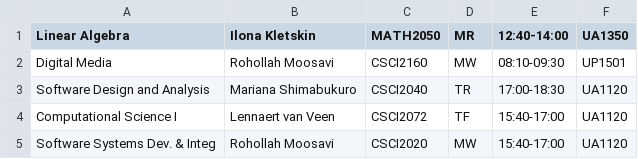
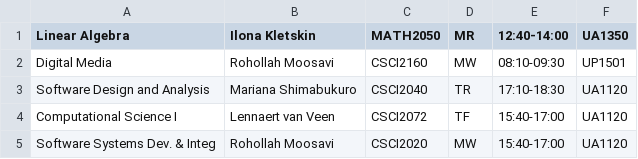
Before and after one commit to ArshadKhan-UOIT/CSCI2020_Final_Project, a CSV file: DataFiles/courses.csv, drawn as a sheet.

Commit message:
Changed one time value slightly

```diff
--- a/DataFiles/courses.csv
+++ b/DataFiles/courses.csv
@@ -2,3 +2,3 @@ Linear Algebra,Ilona Kletskin,MATH2050,MR,12:40-14:00,UA1350
 Digital Media,Rohollah Moosavi,CSCI2160,MW,08:10-09:30,UP1501
-Software Design and Analysis,Mariana Shimabukuro,CSCI2040,TR,17:00-18:30,UA1120
+Software Design and Analysis,Mariana Shimabukuro,CSCI2040,TR,17:10-18:30,UA1120
 Computational Science I,Lennaert van Veen,CSCI2072,TF,15:40-17:00,UA1120
```
